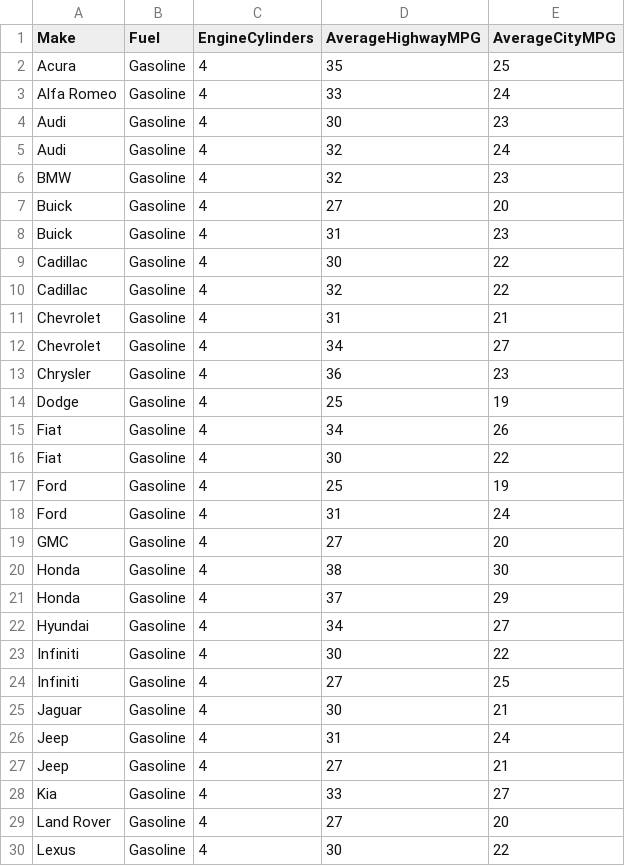
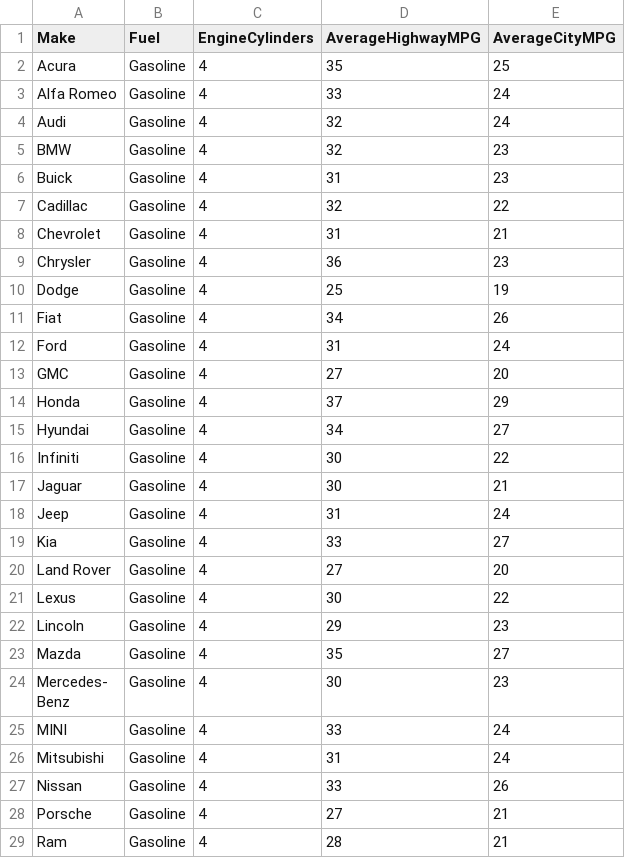
Before and after one commit to swapgithub108/project1, a CSV file: gasoline 4 cylinder.csv, drawn as a sheet; only a part is shown; the shorter side is filled out with more unchanged rows; the diff covers the shown part only.

Commit message:
Add files via upload

```diff
--- a/gasoline 4 cylinder.csv
+++ b/gasoline 4 cylinder.csv
@@ -3,11 +3,7 @@ Acura,Gasoline,4,35,25
 Alfa Romeo,Gasoline,4,33,24
-Audi,Gasoline,4,30,23
 Audi,Gasoline,4,32,24
 BMW,Gasoline,4,32,23
-Buick,Gasoline,4,27,20
 Buick,Gasoline,4,31,23
-Cadillac,Gasoline,4,30,22
 Cadillac,Gasoline,4,32,22
 Chevrolet,Gasoline,4,31,21
-Chevrolet,Gasoline,4,34,27
 Chrysler,Gasoline,4,36,23
@@ -15,7 +11,4 @@ Dodge,Gasoline,4,25,19
 Fiat,Gasoline,4,34,26
-Fiat,Gasoline,4,30,22
-Ford,Gasoline,4,25,19
 Ford,Gasoline,4,31,24
 GMC,Gasoline,4,27,20
-Honda,Gasoline,4,38,30
 Honda,Gasoline,4,37,29
@@ -23,6 +16,4 @@ Hyundai,Gasoline,4,34,27
 Infiniti,Gasoline,4,30,22
-Infiniti,Gasoline,4,27,25
 Jaguar,Gasoline,4,30,21
 Jeep,Gasoline,4,31,24
-Jeep,Gasoline,4,27,21
 Kia,Gasoline,4,33,27
```
Also changed, not shown: 7 removed rows elsewhere in this file.
